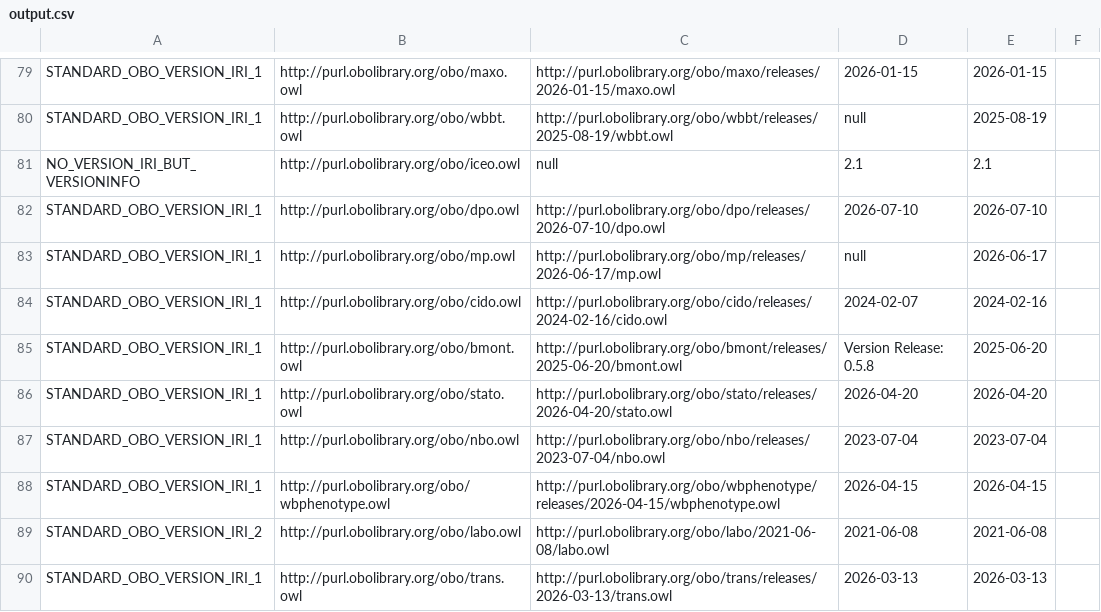
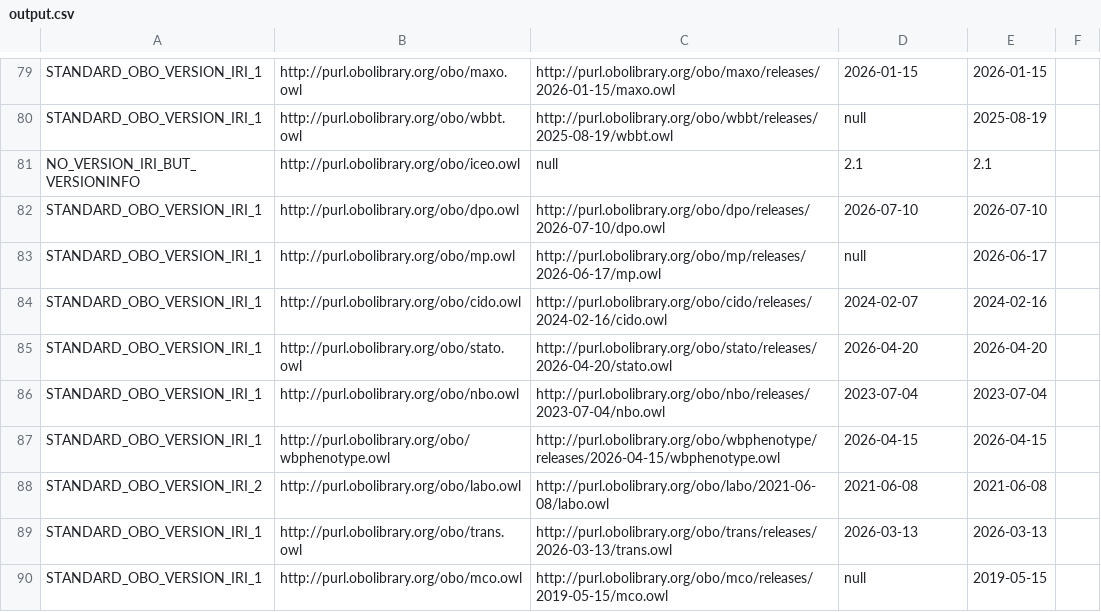
Before and after one commit to psiotwo/ontology-version-extractor, a CSV file: output.csv, drawn as a sheet; only a part is shown, gaps mark what is left out; the shorter side is filled out with more unchanged rows; the diff names each change by its address in the sheet, - before the commit and + after, or states it on an @@ line.

Commit message:
Deploying to gh-pages from @ psiotwo/ontology-version-extractor@96e02d3ea5e347758c50ddc6fabb4a8fdb461bf2 🚀

```diff
--- a/output.csv
+++ b/output.csv
-row 85: STANDARD_OBO_VERSION_IRI_1 | http://purl.obolibrary.org/obo/bmont.owl | http://purl.obolibrary.org/obo/bmont/releases/2025-06-20/bmont.owl | Version Release: 0.5.8 | 2025-06-20
```
Also changed, not shown: 2 other files.
